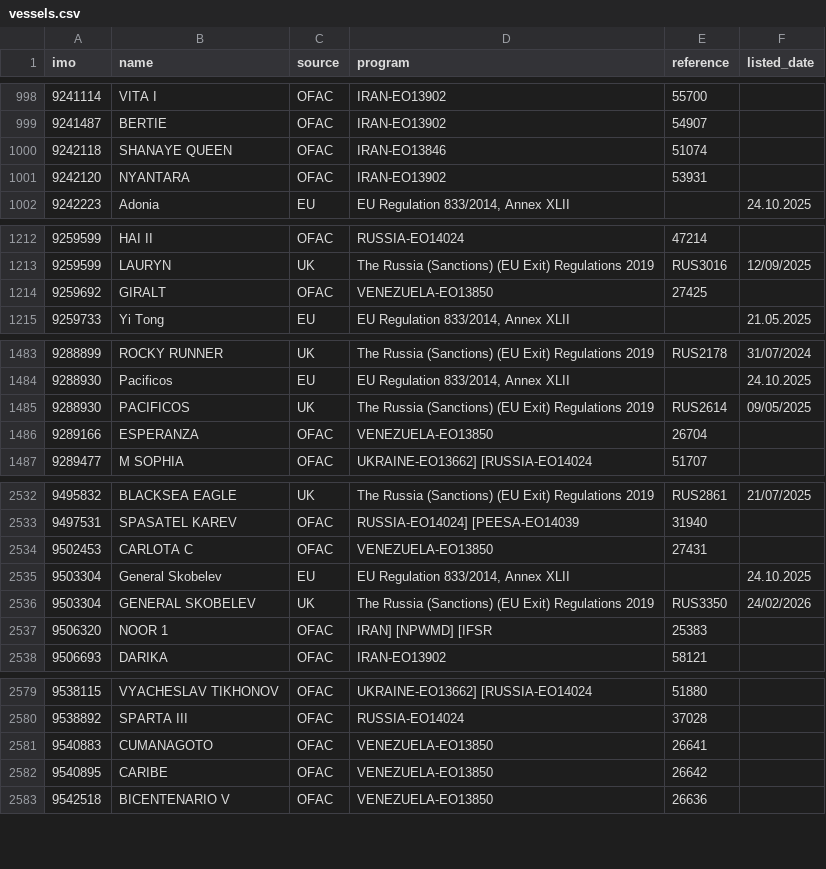
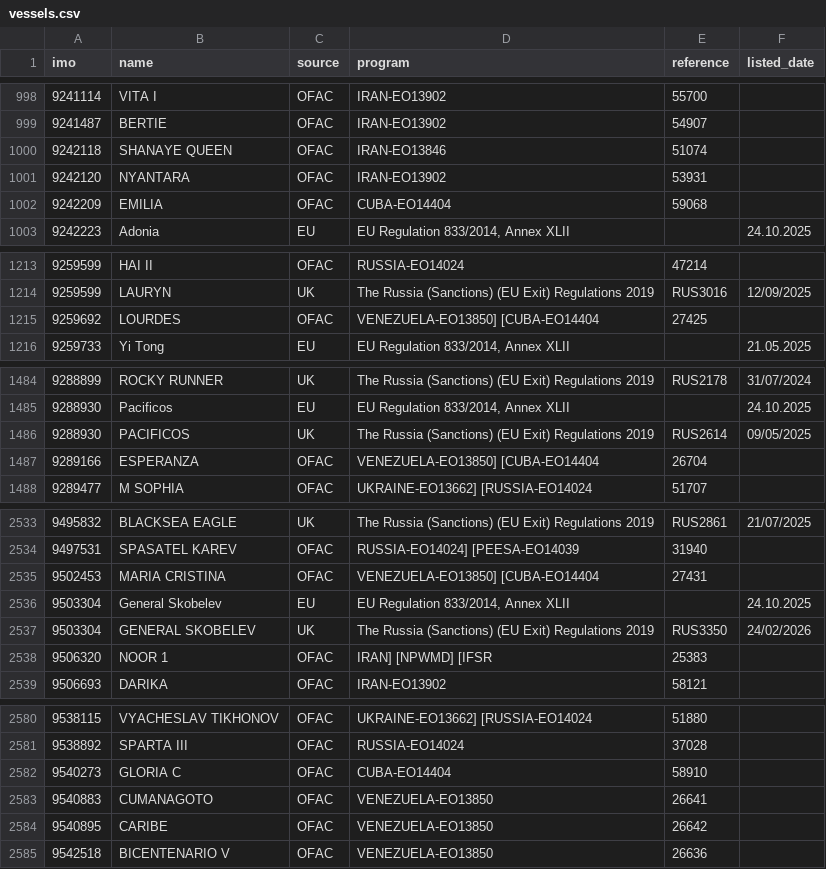
Before and after one commit to wiced/vesselsanctions, a CSV file: site/data/vessels.csv, drawn as a sheet; only a part is shown, gaps mark what is left out.

```diff
--- a/site/data/vessels.csv
+++ b/site/data/vessels.csv
@@ -1001,2 +1001,3 @@ imo,name,source,program,reference,listed_date
 9242120,NYANTARA,OFAC,IRAN-EO13902,53931,
+9242209,EMILIA,OFAC,CUBA-EO14404,59068,
 9242223,Adonia,EU,"EU Regulation 833/2014, Annex XLII",,24.10.2025
@@ -1213,3 +1214,3 @@ imo,name,source,program,reference,listed_date
 9259599,LAURYN,UK,The Russia (Sanctions) (EU Exit) Regulations 2019,RUS3016,12/09/2025
-9259692,GIRALT,OFAC,VENEZUELA-EO13850,27425,
+9259692,LOURDES,OFAC,VENEZUELA-EO13850] [CUBA-EO14404,27425,
 9259733,Yi Tong,EU,"EU Regulation 833/2014, Annex XLII",,21.05.2025
@@ -1485,3 +1486,3 @@ imo,name,source,program,reference,listed_date
 9288930,PACIFICOS,UK,The Russia (Sanctions) (EU Exit) Regulations 2019,RUS2614,09/05/2025
-9289166,ESPERANZA,OFAC,VENEZUELA-EO13850,26704,
+9289166,ESPERANZA,OFAC,VENEZUELA-EO13850] [CUBA-EO14404,26704,
 9289477,M SOPHIA,OFAC,UKRAINE-EO13662] [RUSSIA-EO14024,51707,
@@ -2533,3 +2534,3 @@ imo,name,source,program,reference,listed_date
 9497531,SPASATEL KAREV,OFAC,RUSSIA-EO14024] [PEESA-EO14039,31940,
-9502453,CARLOTA C,OFAC,VENEZUELA-EO13850,27431,
+9502453,MARIA CRISTINA,OFAC,VENEZUELA-EO13850] [CUBA-EO14404,27431,
 9503304,General Skobelev,EU,"EU Regulation 833/2014, Annex XLII",,24.10.2025
@@ -2580,2 +2581,3 @@ imo,name,source,program,reference,listed_date
 9538892,SPARTA III,OFAC,RUSSIA-EO14024,37028,
+9540273,GLORIA C,OFAC,CUBA-EO14404,58910,
 9540883,CUMANAGOTO,OFAC,VENEZUELA-EO13850,26641,
```
Also changed, not shown: 5 other files.
